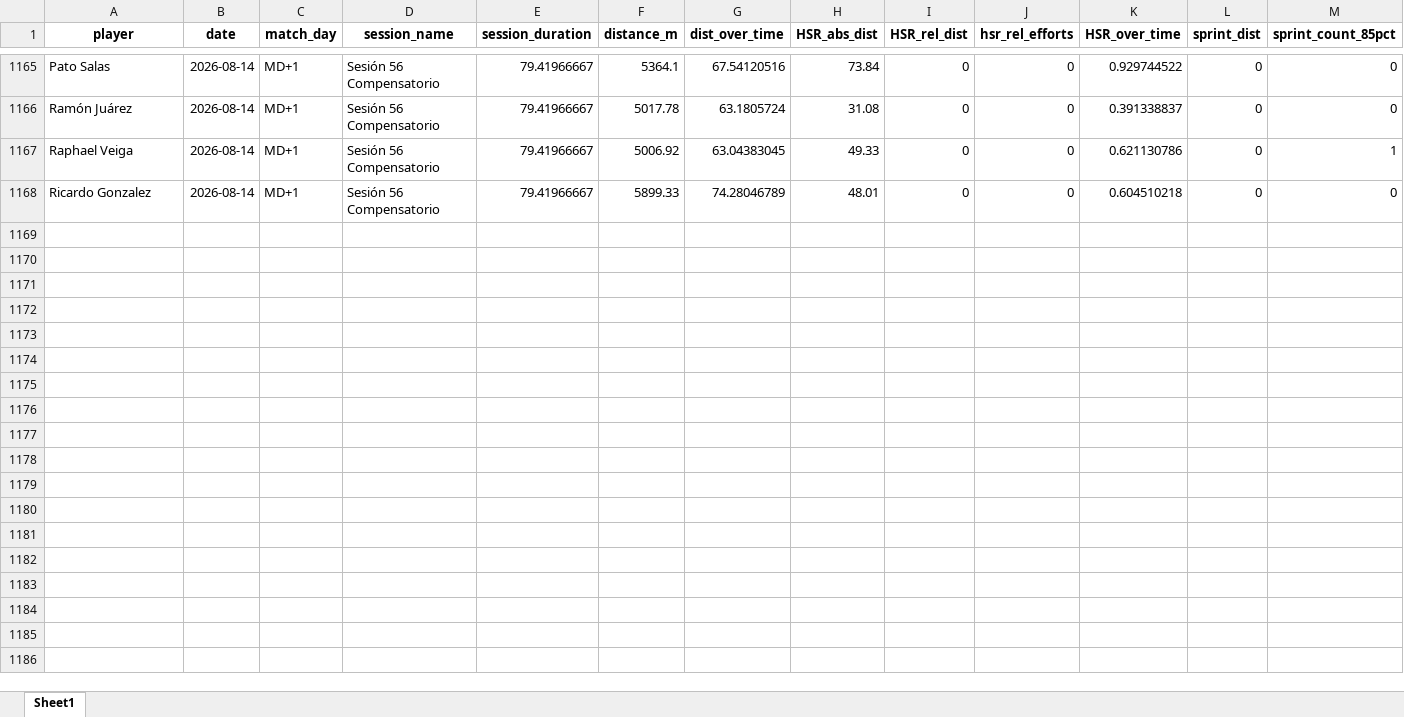
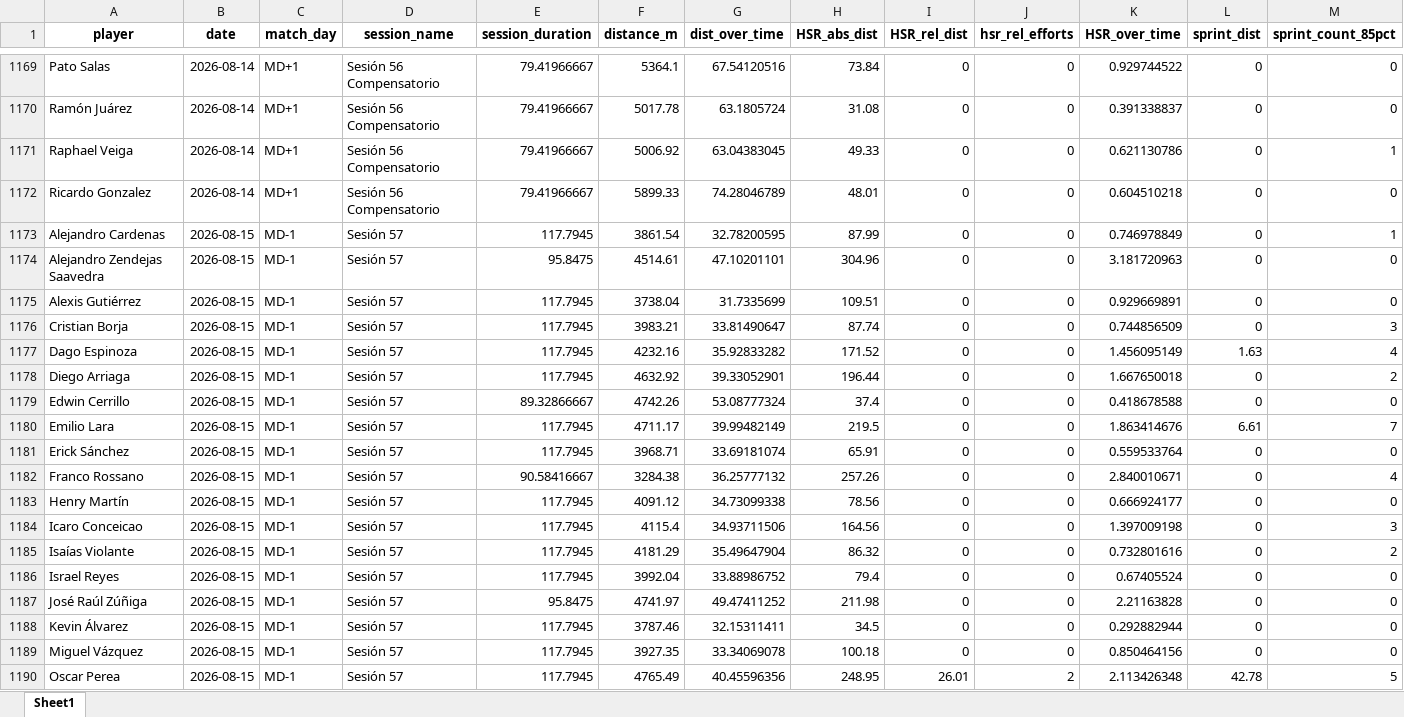
Before and after one commit to mr2293/club_america_dashboard, an Excel workbook: data/Sessions_micro01.xlsx, sheet Sheet1, drawn as a sheet; only a part is shown, gaps mark what is left out; values as stored, in another font and other column widths than the file's, no borders; rows hold the shown columns only; the diff covers the shown part only; the diff names each change by its address in the sheet, - before the commit and + after, or states it on an @@ line.

```diff
--- a/data/Sessions_micro01.xlsx (sheet Sheet1)
+++ b/data/Sessions_micro01.xlsx (sheet Sheet1)
+row 1173: Alejandro Cardenas | 2026-08-15 | MD-1 | Sesión 57 | 117.7945 | 3861.54 | 32.78200595 | 87.99 | 0 | 0 | 0.746978849 | 0 | 1
+row 1174: Alejandro Zendejas Saavedra | 2026-08-15 | MD-1 | Sesión 57 | 95.8475 | 4514.61 | 47.10201101 | 304.96 | 0 | 0 | 3.181720963 | 0 | 0
+row 1175: Alexis Gutiérrez | 2026-08-15 | MD-1 | Sesión 57 | 117.7945 | 3738.04 | 31.7335699 | 109.51 | 0 | 0 | 0.929669891 | 0 | 0
+row 1176: Cristian Borja | 2026-08-15 | MD-1 | Sesión 57 | 117.7945 | 3983.21 | 33.81490647 | 87.74 | 0 | 0 | 0.744856509 | 0 | 3
+row 1177: Dago Espinoza | 2026-08-15 | MD-1 | Sesión 57 | 117.7945 | 4232.16 | 35.92833282 | 171.52 | 0 | 0 | 1.456095149 | 1.63 | 4
+row 1178: Diego Arriaga | 2026-08-15 | MD-1 | Sesión 57 | 117.7945 | 4632.92 | 39.33052901 | 196.44 | 0 | 0 | 1.667650018 | 0 | 2
+row 1179: Edwin Cerrillo | 2026-08-15 | MD-1 | Sesión 57 | 89.32866667 | 4742.26 | 53.08777324 | 37.4 | 0 | 0 | 0.418678588 | 0 | 0
+row 1180: Emilio Lara | 2026-08-15 | MD-1 | Sesión 57 | 117.7945 | 4711.17 | 39.99482149 | 219.5 | 0 | 0 | 1.863414676 | 6.61 | 7
+row 1181: Erick Sánchez | 2026-08-15 | MD-1 | Sesión 57 | 117.7945 | 3968.71 | 33.69181074 | 65.91 | 0 | 0 | 0.559533764 | 0 | 0
+row 1182: Franco Rossano | 2026-08-15 | MD-1 | Sesión 57 | 90.58416667 | 3284.38 | 36.25777132 | 257.26 | 0 | 0 | 2.840010671 | 0 | 4
+row 1183: Henry Martín | 2026-08-15 | MD-1 | Sesión 57 | 117.7945 | 4091.12 | 34.73099338 | 78.56 | 0 | 0 | 0.666924177 | 0 | 0
+row 1184: Icaro Conceicao | 2026-08-15 | MD-1 | Sesión 57 | 117.7945 | 4115.4 | 34.93711506 | 164.56 | 0 | 0 | 1.397009198 | 0 | 3
+row 1185: Isaías Violante | 2026-08-15 | MD-1 | Sesión 57 | 117.7945 | 4181.29 | 35.49647904 | 86.32 | 0 | 0 | 0.732801616 | 0 | 2
+row 1186: Israel Reyes | 2026-08-15 | MD-1 | Sesión 57 | 117.7945 | 3992.04 | 33.88986752 | 79.4 | 0 | 0 | 0.67405524 | 0 | 0
+row 1187: José Raúl Zúñiga | 2026-08-15 | MD-1 | Sesión 57 | 95.8475 | 4741.97 | 49.47411252 | 211.98 | 0 | 0 | 2.21163828 | 0 | 0
+row 1188: Kevin Álvarez | 2026-08-15 | MD-1 | Sesión 57 | 117.7945 | 3787.46 | 32.15311411 | 34.5 | 0 | 0 | 0.292882944 | 0 | 0
+row 1189: Miguel Vázquez | 2026-08-15 | MD-1 | Sesión 57 | 117.7945 | 3927.35 | 33.34069078 | 100.18 | 0 | 0 | 0.850464156 | 0 | 0
+row 1190: Oscar Perea | 2026-08-15 | MD-1 | Sesión 57 | 117.7945 | 4765.49 | 40.45596356 | 248.95 | 26.01 | 2 | 2.113426348 | 42.78 | 5
```
Also changed, not shown: 10 added rows and 200 edited cells elsewhere in this sheet.
